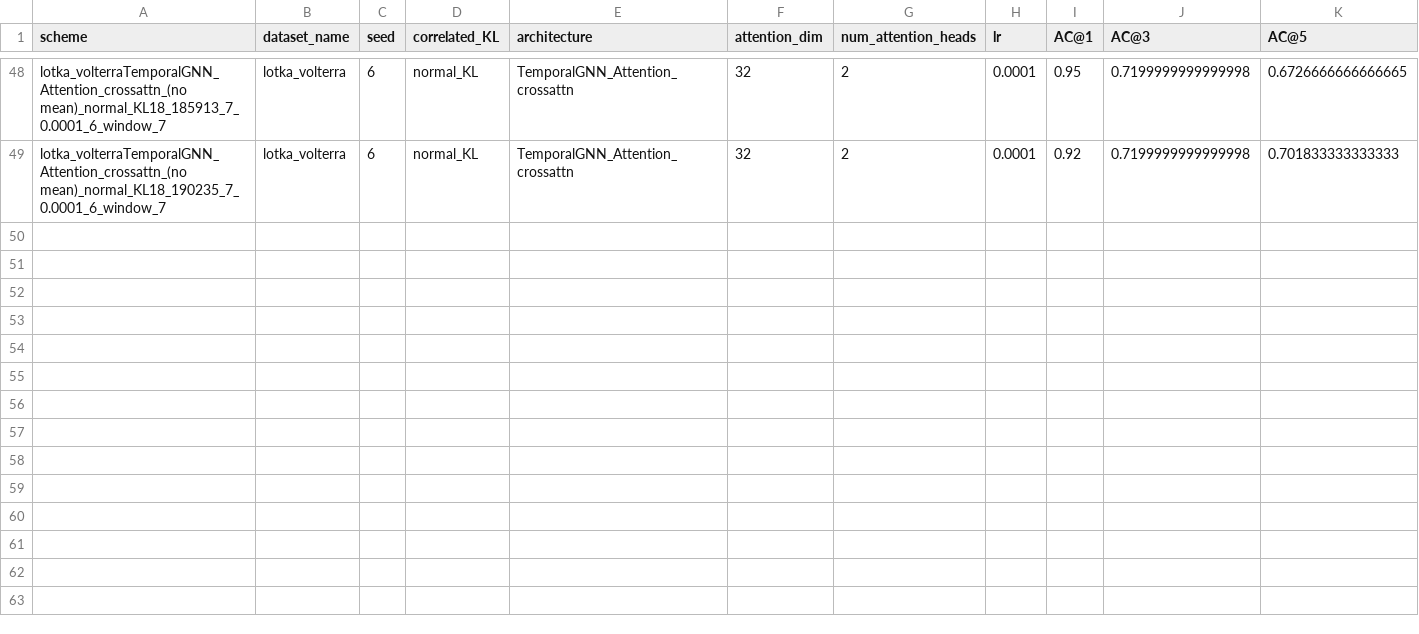
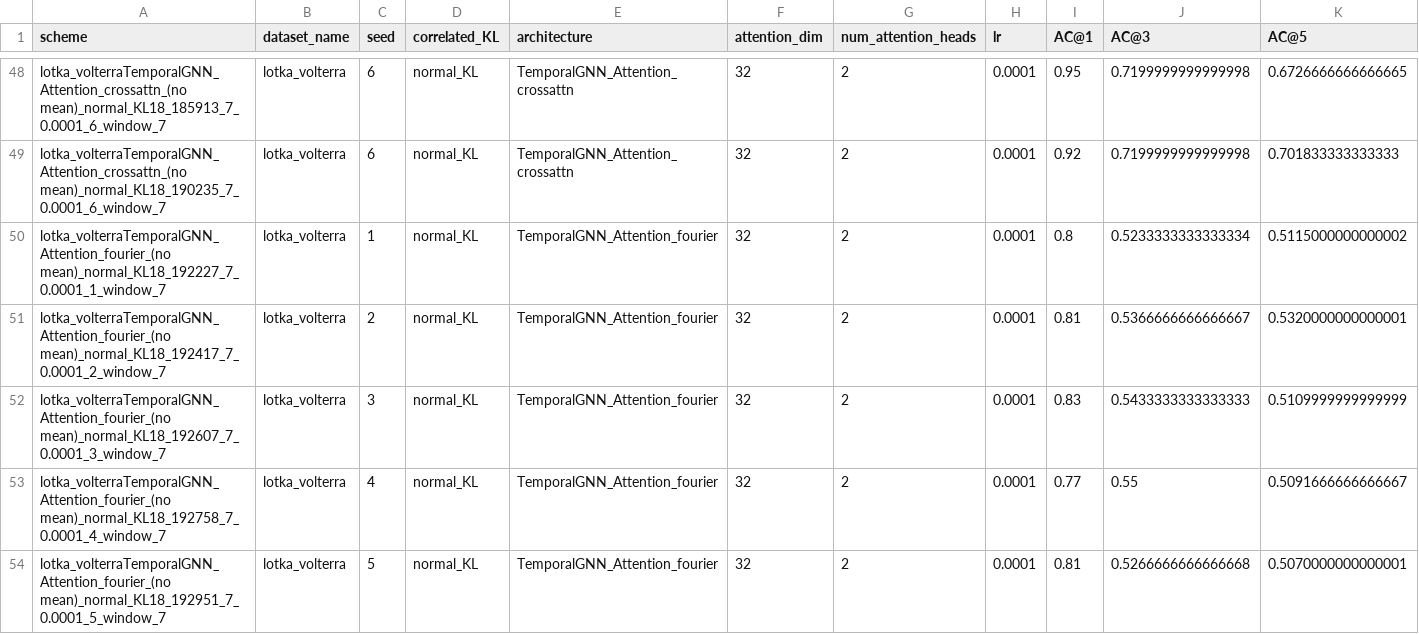
Before and after one commit to theamrzaki/RootCause-Analysis-Correlation-Attentive-Modeling, a CSV file: results/RQ_3_results_all_attention_lotka.csv, drawn as a sheet; only a part is shown, gaps mark what is left out; rows hold the shown columns only; the diff names each change by its address in the sheet, - before the commit and + after, or states it on an @@ line.

Commit message:
(freq only)

```diff
--- a/results/RQ_3_results_all_attention_lotka.csv
+++ b/results/RQ_3_results_all_attention_lotka.csv
+row 50: lotka_volterraTemporalGNN_Attention_fourier_(no mean)_normal_KL18_192227_7_0.0001_1_window_7 | lotka_volterra | 1 | normal_KL | TemporalGNN_Attention_fourier | 32 | 2 | 0.0001 | 0.8 | 0.5233333333333334 | 0.5115000000000002
+row 51: lotka_volterraTemporalGNN_Attention_fourier_(no mean)_normal_KL18_192417_7_0.0001_2_window_7 | lotka_volterra | 2 | normal_KL | TemporalGNN_Attention_fourier | 32 | 2 | 0.0001 | 0.81 | 0.5366666666666667 | 0.5320000000000001
+row 52: lotka_volterraTemporalGNN_Attention_fourier_(no mean)_normal_KL18_192607_7_0.0001_3_window_7 | lotka_volterra | 3 | normal_KL | TemporalGNN_Attention_fourier | 32 | 2 | 0.0001 | 0.83 | 0.5433333333333333 | 0.5109999999999999
+row 53: lotka_volterraTemporalGNN_Attention_fourier_(no mean)_normal_KL18_192758_7_0.0001_4_window_7 | lotka_volterra | 4 | normal_KL | TemporalGNN_Attention_fourier | 32 | 2 | 0.0001 | 0.77 | 0.55 | 0.5091666666666667
+row 54: lotka_volterraTemporalGNN_Attention_fourier_(no mean)_normal_KL18_192951_7_0.0001_5_window_7 | lotka_volterra | 5 | normal_KL | TemporalGNN_Attention_fourier | 32 | 2 | 0.0001 | 0.81 | 0.5266666666666668 | 0.5070000000000001
```
Also changed, not shown: 2 other files.
